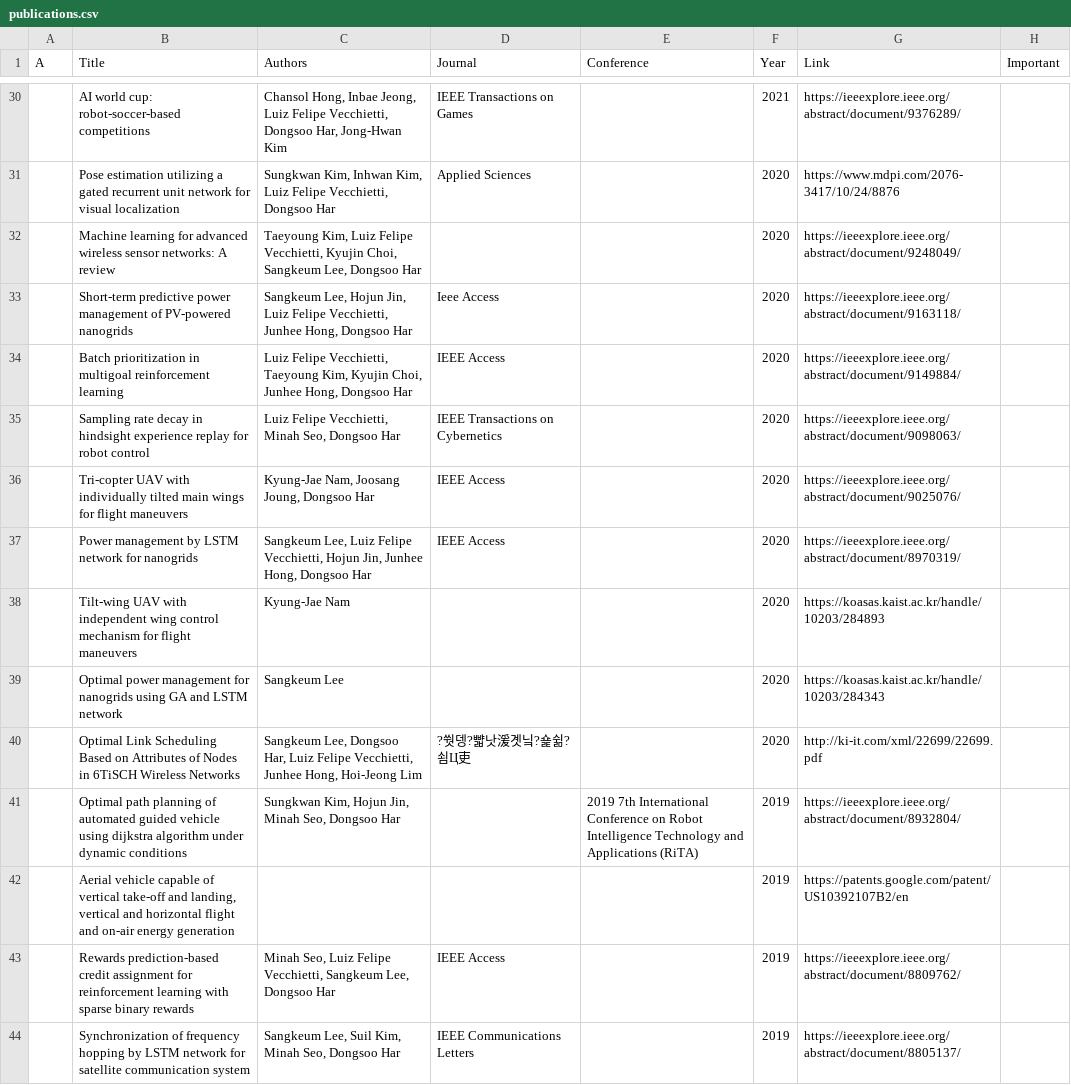
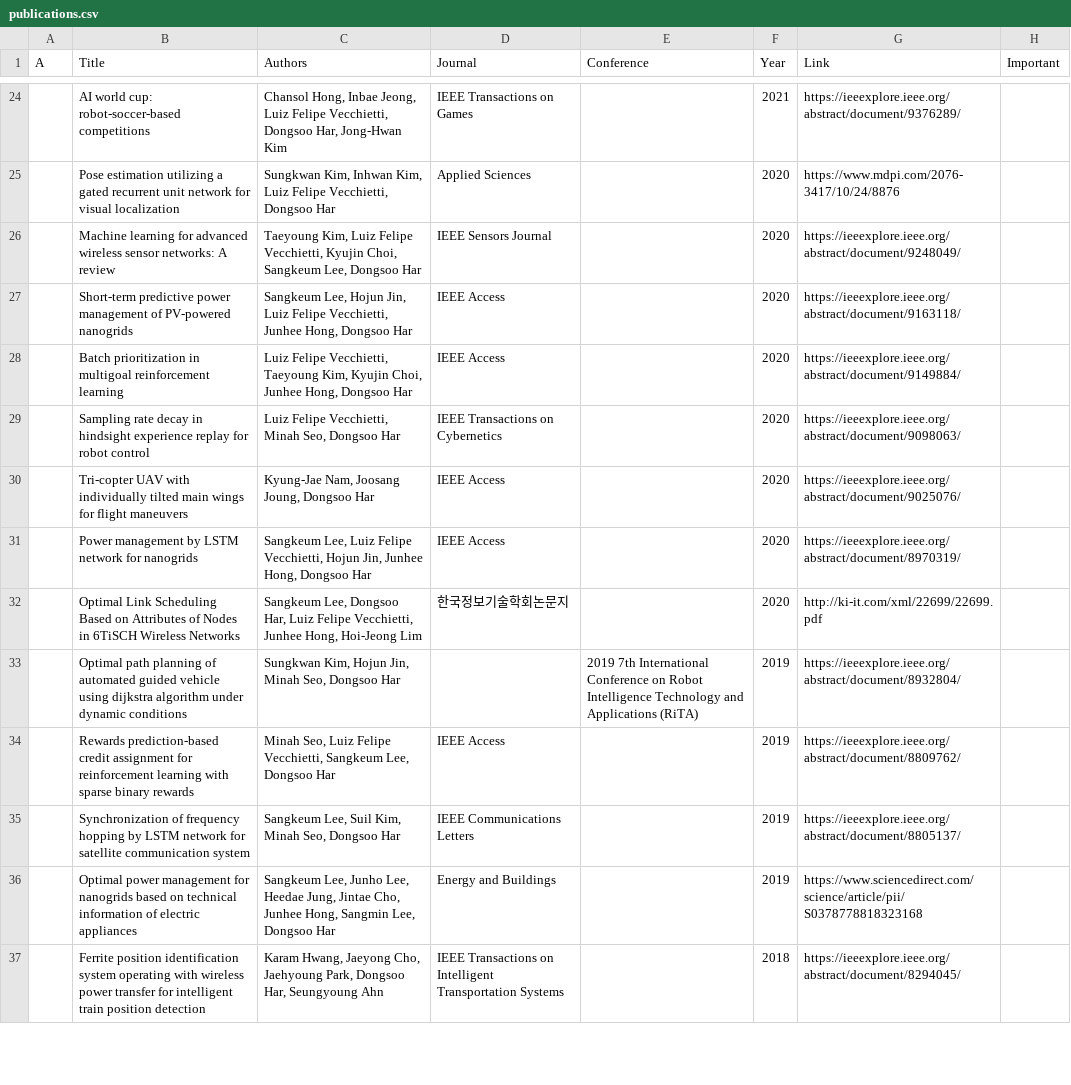
Before and after one commit to SeungAhSon/lab-page-template, a CSV file: _data/publications.csv, drawn as a sheet; only a part is shown, gaps mark what is left out; the shorter side is filled out with more unchanged rows; removed rows and columns are numbered as before the commit, all else as after; the diff covers the shown part only; the diff names each change by its address in the sheet, - before the commit and + after, or states it on an @@ line.

```diff
--- a/_data/publications.csv
+++ b/_data/publications.csv
-D26 (Journal): (empty)
+D26 (Journal): IEEE Sensors Journal
-D27 (Journal): Ieee Access
+D27 (Journal): IEEE Access
-row 38:  | Tilt-wing UAV with independent wing control mechanism for flight maneuvers | Kyung-Jae Nam |  |  | 2020 | https://koasas.kaist.ac.kr/handle/10203/284893
-row 39:  | Optimal power management for nanogrids using GA and LSTM network | Sangkeum Lee |  |  | 2020 | https://koasas.kaist.ac.kr/handle/10203/284343
-D32 (Journal): ?쒓뎅?뺣낫湲곗닠?숉쉶?쇰Ц吏
+D32 (Journal): 한국정보기술학회논문지
-row 42:  | Aerial vehicle capable of vertical take-off and landing, vertical and horizontal flight and on-air energy generation |  |  |  | 2019 | https://patents.google.com/patent/US10392107B2/en
```
Also changed, not shown: 35 removed rows and 18 edited cells elsewhere in this file, 40 other files.
